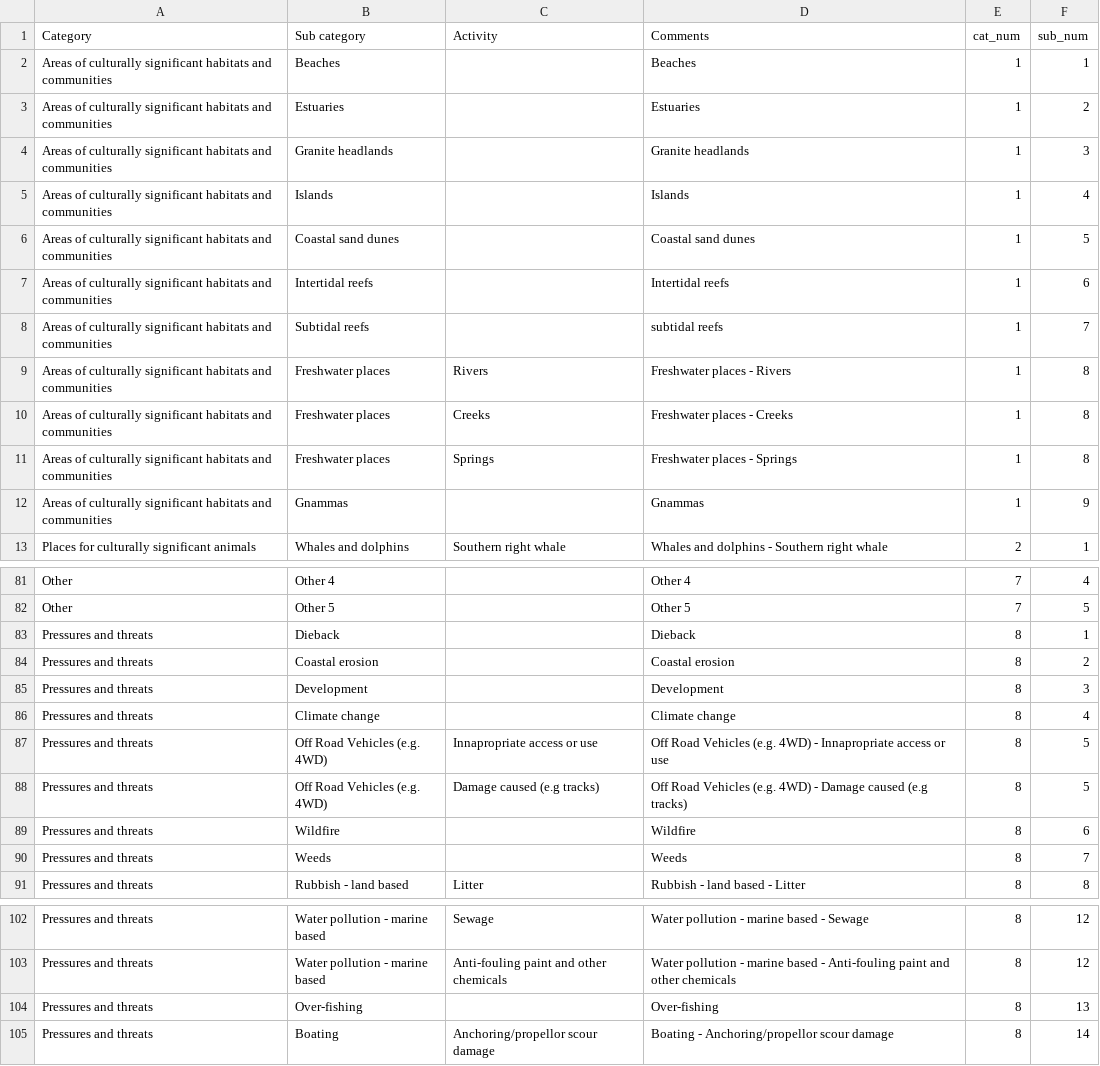
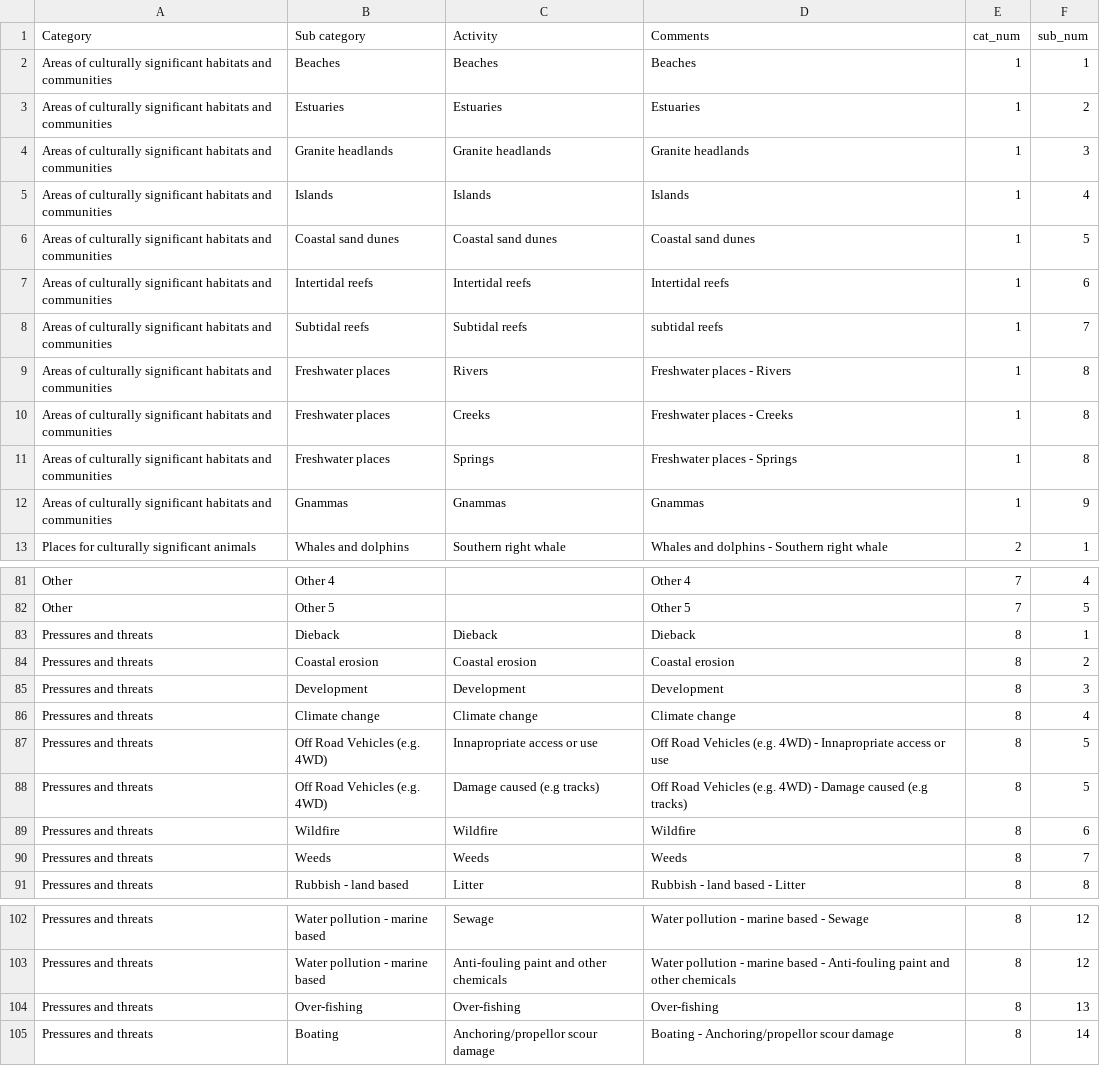
Before and after one commit to UWA-Marine-Ecology-Group-projects/culturalmapper, a CSV file: data/Activity list - cultural-values.csv, drawn as a sheet; only a part is shown, gaps mark what is left out.

Commit message:
Add files via upload

```diff
--- a/data/Activity list - cultural-values.csv
+++ b/data/Activity list - cultural-values.csv
@@ -1,9 +1,9 @@
 Category,Sub category,Activity,Comments,cat_num,sub_num
-Areas of culturally significant habitats and communities,Beaches,,Beaches,1,1
-Areas of culturally significant habitats and communities,Estuaries,,Estuaries,1,2
-Areas of culturally significant habitats and communities,Granite headlands,,Granite headlands,1,3
-Areas of culturally significant habitats and communities,Islands,,Islands,1,4
-Areas of culturally significant habitats and communities,Coastal sand dunes,,Coastal sand dunes,1,5
-Areas of culturally significant habitats and communities,Intertidal reefs,,Intertidal reefs,1,6
-Areas of culturally significant habitats and communities,Subtidal reefs,,subtidal reefs,1,7
+Areas of culturally significant habitats and communities,Beaches,Beaches,Beaches,1,1
+Areas of culturally significant habitats and communities,Estuaries,Estuaries,Estuaries,1,2
+Areas of culturally significant habitats and communities,Granite headlands,Granite headlands,Granite headlands,1,3
+Areas of culturally significant habitats and communities,Islands,Islands,Islands,1,4
+Areas of culturally significant habitats and communities,Coastal sand dunes,Coastal sand dunes,Coastal sand dunes,1,5
+Areas of culturally significant habitats and communities,Intertidal reefs,Intertidal reefs,Intertidal reefs,1,6
+Areas of culturally significant habitats and communities,Subtidal reefs,Subtidal reefs,subtidal reefs,1,7
 Areas of culturally significant habitats and communities,Freshwater places,Rivers,Freshwater places - Rivers,1,8
@@ -11,3 +11,3 @@ Areas of culturally significant habitats and communities,Freshwater places,Creek
 Areas of culturally significant habitats and communities,Freshwater places,Springs,Freshwater places - Springs,1,8
-Areas of culturally significant habitats and communities,Gnammas,,Gnammas,1,9
+Areas of culturally significant habitats and communities,Gnammas,Gnammas,Gnammas,1,9
 Places for culturally significant animals,Whales and dolphins,Southern right whale,Whales and dolphins - Southern right whale,2,1
@@ -82,10 +82,10 @@ Other,Other 4,,Other 4,7,4
 Other,Other 5,,Other 5,7,5
-Pressures and threats,Dieback,,Dieback,8,1
-Pressures and threats,Coastal erosion,,Coastal erosion,8,2
-Pressures and threats,Development,,Development,8,3
-Pressures and threats,Climate change,,Climate change,8,4
+Pressures and threats,Dieback,Dieback,Dieback,8,1
+Pressures and threats,Coastal erosion,Coastal erosion,Coastal erosion,8,2
+Pressures and threats,Development,Development,Development,8,3
+Pressures and threats,Climate change,Climate change,Climate change,8,4
 Pressures and threats,Off Road Vehicles (e.g. 4WD),Innapropriate access or use,Off Road Vehicles (e.g. 4WD) - Innapropriate access or use,8,5
 Pressures and threats,Off Road Vehicles (e.g. 4WD),Damage caused (e.g tracks),Off Road Vehicles (e.g. 4WD) - Damage caused (e.g tracks),8,5
-Pressures and threats,Wildfire,,Wildfire,8,6
-Pressures and threats,Weeds,,Weeds,8,7
+Pressures and threats,Wildfire,Wildfire,Wildfire,8,6
+Pressures and threats,Weeds,Weeds,Weeds,8,7
 Pressures and threats,Rubbish - land based,Litter,Rubbish - land based - Litter,8,8
@@ -103,3 +103,3 @@ Pressures and threats,Water pollution - marine based,Sewage,Water pollution - ma
 Pressures and threats,Water pollution - marine based,Anti-fouling paint and other chemicals,Water pollution - marine based - Anti-fouling paint and other chemicals,8,12
-Pressures and threats,Over-fishing,,Over-fishing,8,13
+Pressures and threats,Over-fishing,Over-fishing,Over-fishing,8,13
 Pressures and threats,Boating,Anchoring/propellor scour damage,Boating - Anchoring/propellor scour damage,8,14
```
